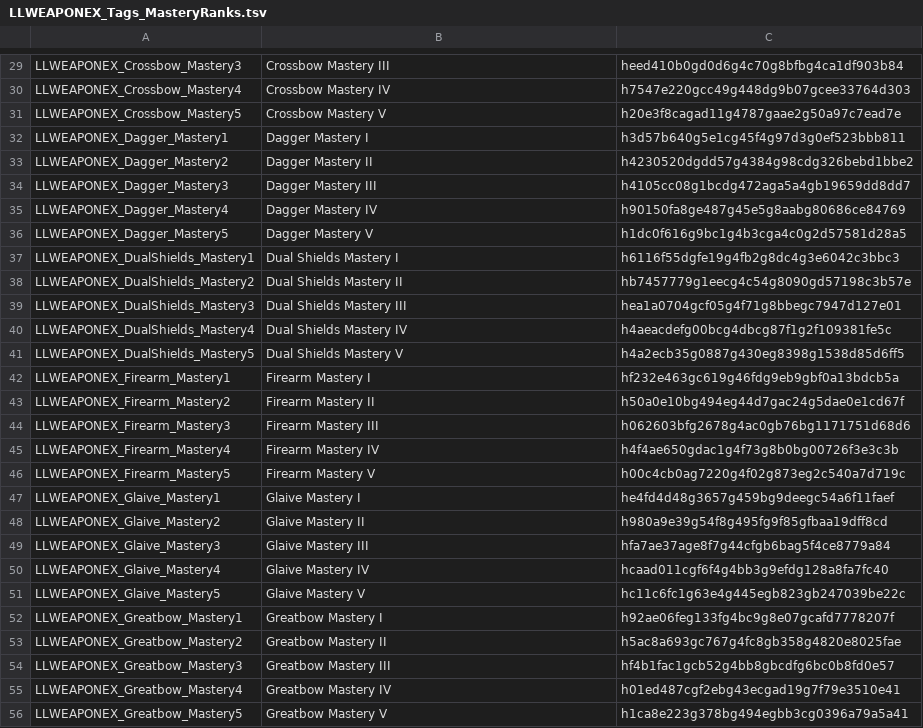
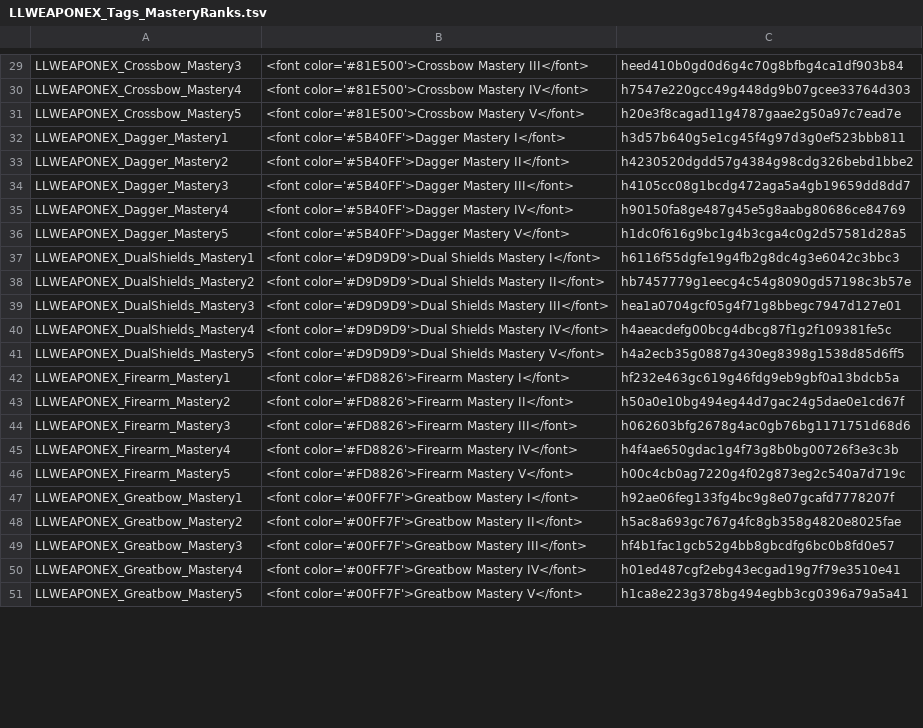
Before and after one commit to LaughingLeader/DivinityTools, a TSV file: Scripts/WeaponExpansion_Generated/LLWEAPONEX_Tags_MasteryRanks.tsv, drawn as a sheet; only a part is shown, gaps mark what is left out; removed rows and columns are numbered as before the commit, all else as after; the diff covers the shown part only; the diff names each change by its address in the sheet, - before the commit and + after, or states it on an @@ line.

```diff
--- a/Scripts/WeaponExpansion_Generated/LLWEAPONEX_Tags_MasteryRanks.tsv
+++ b/Scripts/WeaponExpansion_Generated/LLWEAPONEX_Tags_MasteryRanks.tsv
-B29: Crossbow Mastery III
+B29: <font color='#81E500'>Crossbow Mastery III</font>
-B30: Crossbow Mastery IV
+B30: <font color='#81E500'>Crossbow Mastery IV</font>
-B31: Crossbow Mastery V
+B31: <font color='#81E500'>Crossbow Mastery V</font>
-B32: Dagger Mastery I
+B32: <font color='#5B40FF'>Dagger Mastery I</font>
-B33: Dagger Mastery II
+B33: <font color='#5B40FF'>Dagger Mastery II</font>
-B34: Dagger Mastery III
+B34: <font color='#5B40FF'>Dagger Mastery III</font>
-B35: Dagger Mastery IV
+B35: <font color='#5B40FF'>Dagger Mastery IV</font>
-B36: Dagger Mastery V
+B36: <font color='#5B40FF'>Dagger Mastery V</font>
-B37: Dual Shields Mastery I
+B37: <font color='#D9D9D9'>Dual Shields Mastery I</font>
-B38: Dual Shields Mastery II
+B38: <font color='#D9D9D9'>Dual Shields Mastery II</font>
-B39: Dual Shields Mastery III
+B39: <font color='#D9D9D9'>Dual Shields Mastery III</font>
-B40: Dual Shields Mastery IV
+B40: <font color='#D9D9D9'>Dual Shields Mastery IV</font>
-B41: Dual Shields Mastery V
+B41: <font color='#D9D9D9'>Dual Shields Mastery V</font>
-B42: Firearm Mastery I
+B42: <font color='#FD8826'>Firearm Mastery I</font>
-B43: Firearm Mastery II
+B43: <font color='#FD8826'>Firearm Mastery II</font>
-B44: Firearm Mastery III
+B44: <font color='#FD8826'>Firearm Mastery III</font>
-B45: Firearm Mastery IV
+B45: <font color='#FD8826'>Firearm Mastery IV</font>
-B46: Firearm Mastery V
+B46: <font color='#FD8826'>Firearm Mastery V</font>
-row 47: LLWEAPONEX_Glaive_Mastery1 | Glaive Mastery I | he4fd4d48g3657g459bg9deegc54a6f11faef
-row 48: LLWEAPONEX_Glaive_Mastery2 | Glaive Mastery II | h980a9e39g54f8g495fg9f85gfbaa19dff8cd
-row 49: LLWEAPONEX_Glaive_Mastery3 | Glaive Mastery III | hfa7ae37age8f7g44cfgb6bag5f4ce8779a84
-row 50: LLWEAPONEX_Glaive_Mastery4 | Glaive Mastery IV | hcaad011cgf6f4g4bb3g9efdg128a8fa7fc40
-row 51: LLWEAPONEX_Glaive_Mastery5 | Glaive Mastery V | hc11c6fc1g63e4g445egb823gb247039be22c
-B47: Greatbow Mastery I
+B47: <font color='#00FF7F'>Greatbow Mastery I</font>
-B48: Greatbow Mastery II
+B48: <font color='#00FF7F'>Greatbow Mastery II</font>
-B49: Greatbow Mastery III
+B49: <font color='#00FF7F'>Greatbow Mastery III</font>
-B50: Greatbow Mastery IV
+B50: <font color='#00FF7F'>Greatbow Mastery IV</font>
-B51: Greatbow Mastery V
+B51: <font color='#00FF7F'>Greatbow Mastery V</font>
```
Also changed, not shown: 15 removed rows and 102 edited cells elsewhere in this file, Scripts/WeaponExpansion_Generated/LLWEAPONEX_Tags_WeaponRequirement.tsv, 4 other files.
